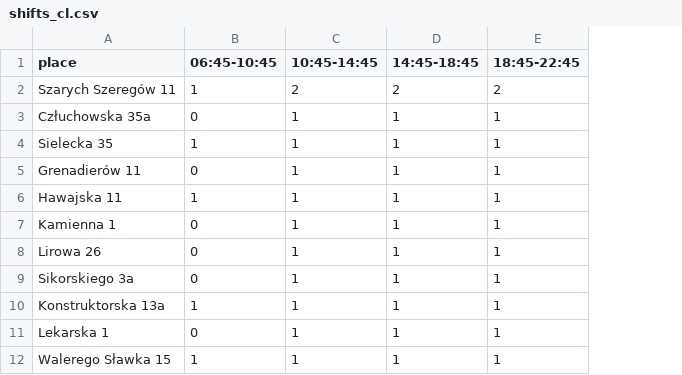
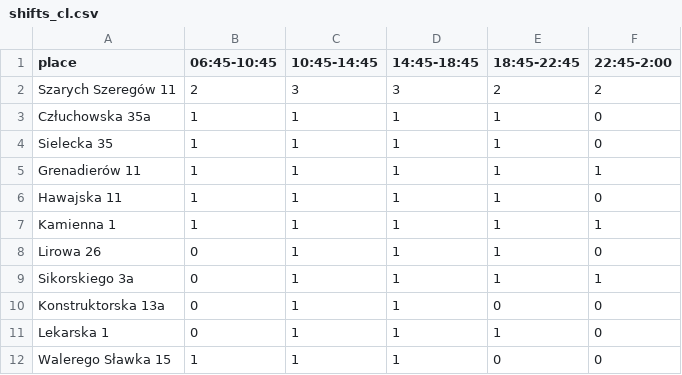
Before and after one commit to zbyszekjohnson/shyftplan-scripts, a CSV file: scripts_first_steps/COOL_LOGISTICS/shifts_cl.csv, drawn as a sheet; the diff names each change by its address in the sheet, - before the commit and + after, or states it on an @@ line.

```diff
--- a/scripts_first_steps/COOL_LOGISTICS/shifts_cl.csv
+++ b/scripts_first_steps/COOL_LOGISTICS/shifts_cl.csv
+column F (22:45-2:00), rows 2-12: 2 | 0 | 0 | 1 | 0 | 1 | 0 | 1 | 0 | 0 | 0
-B2 (06:45-10:45): 1
+B2 (06:45-10:45): 2
-C2 (10:45-14:45): 2
+C2 (10:45-14:45): 3
-D2 (14:45-18:45): 2
+D2 (14:45-18:45): 3
-B3 (06:45-10:45): 0
+B3 (06:45-10:45): 1
-B5 (06:45-10:45): 0
+B5 (06:45-10:45): 1
-B7 (06:45-10:45): 0
+B7 (06:45-10:45): 1
-B10 (06:45-10:45): 1
+B10 (06:45-10:45): 0
-E10 (18:45-22:45): 1
+E10 (18:45-22:45): 0
-E12 (18:45-22:45): 1
+E12 (18:45-22:45): 0
```
Also changed, not shown: scripts_first_steps/JUSH/riders_shifts.csv, scripts_first_steps/JUSH/shifts.csv, 25 other files.
